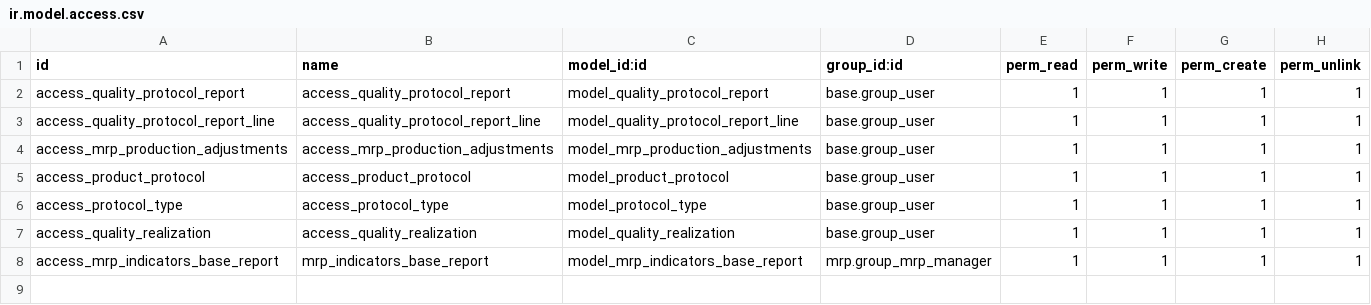
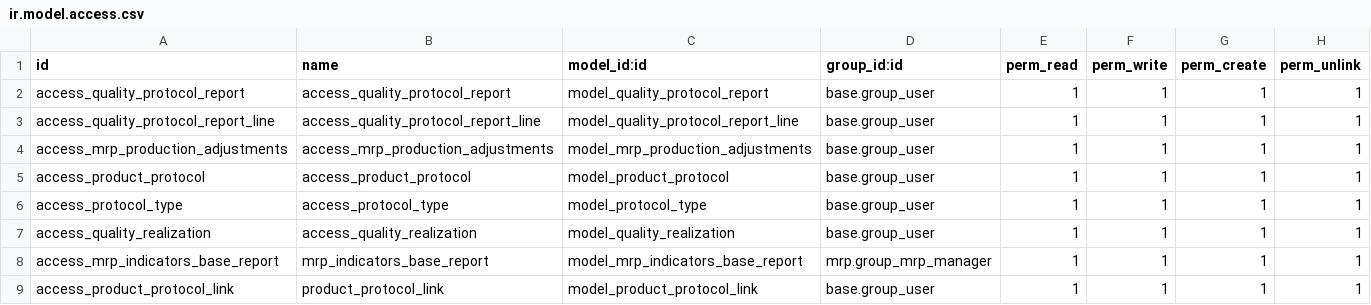
Before and after one commit to Pexego/PXGO_00064_2014_PHA, a CSV file: project-addons/quality_protocol_report/security/ir.model.access.csv, drawn as a sheet; the diff names each change by its address in the sheet, - before the commit and + after, or states it on an @@ line.

Commit message:
[IMP]quality_protocol_report: Se establece materia prima a nivel de categoría, no de producto. Modificada relación entre protocolos y productos.

```diff
--- a/project-addons/quality_protocol_report/security/ir.model.access.csv
+++ b/project-addons/quality_protocol_report/security/ir.model.access.csv
+row 9: access_product_protocol_link | product_protocol_link | model_product_protocol_link | base.group_user | 1 | 1 | 1 | 1
```
Also changed, not shown: 8 other files.
